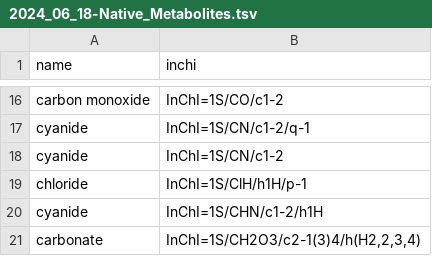
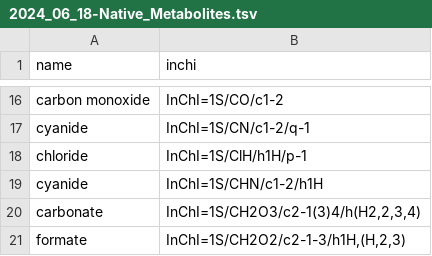
Before and after one commit to UCB-BioE-Anderson-Lab/EVODEX, a TSV file: evodex/data/2024_06_18-Native_Metabolites.tsv, drawn as a sheet; only a part is shown, gaps mark what is left out; the shorter side is filled out with more unchanged rows.

```diff
--- a/evodex/data/2024_06_18-Native_Metabolites.tsv
+++ b/evodex/data/2024_06_18-Native_Metabolites.tsv
@@ -17,3 +17,2 @@ carbon monoxide	InChI=1S/CO/c1-2
 cyanide	InChI=1S/CN/c1-2/q-1
-cyanide	InChI=1S/CN/c1-2
 chloride	InChI=1S/ClH/h1H/p-1
```
Also changed, not shown: 6 other files.
